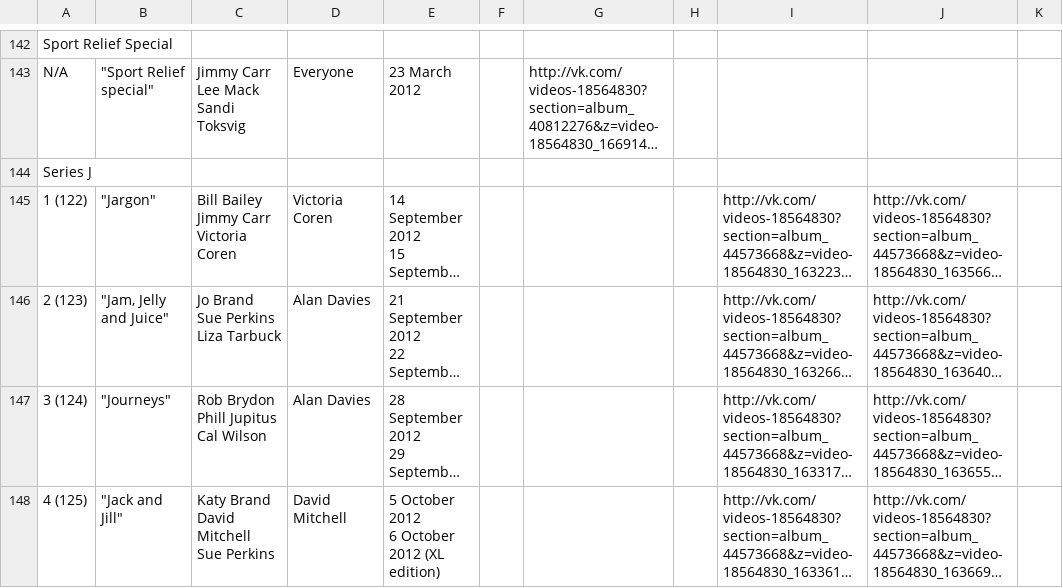
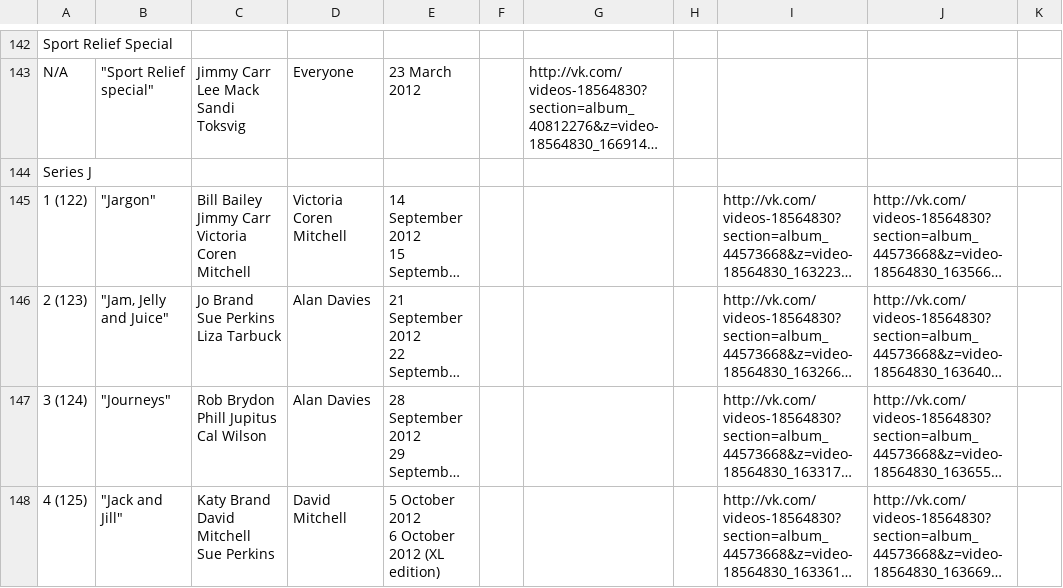
Before and after one commit to aelmekeev/QI, a CSV file: data/data.csv, drawn as a sheet; only a part is shown, gaps mark what is left out; long unchanged cells end in …; ↵ is a line break in a cell; the diff names each change by its address in the sheet, - before the commit and + after, or states it on an @@ line.

Commit message:
Fixed Victoria Coren Mitchell case in data. Addressed host change.

```diff
--- a/data/data.csv
+++ b/data/data.csv
-C145: Bill Bailey ↵ Jimmy Carr ↵ Victoria Coren
+C145: Bill Bailey ↵ Jimmy Carr ↵ Victoria Coren Mitchell
-D145: Victoria Coren
+D145: Victoria Coren Mitchell
```
Also changed, not shown: 1 other file.
